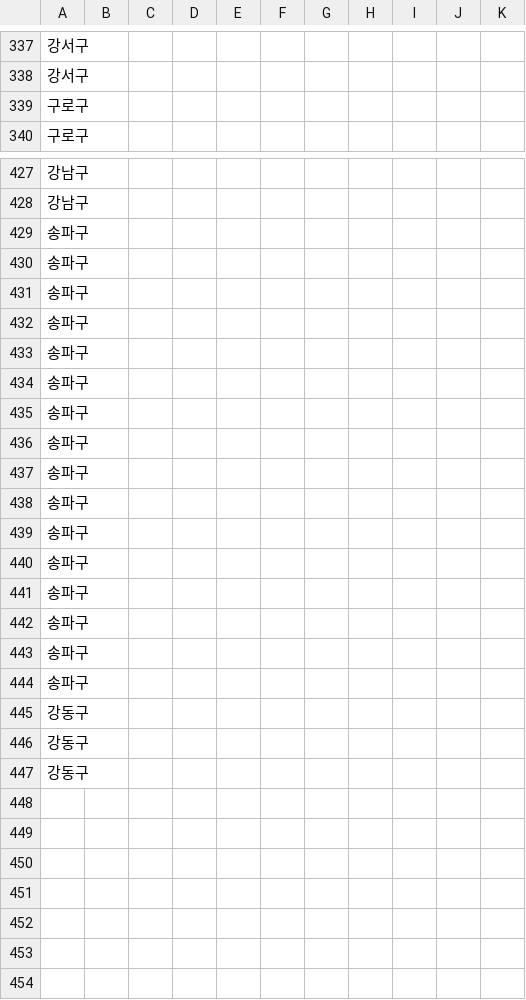
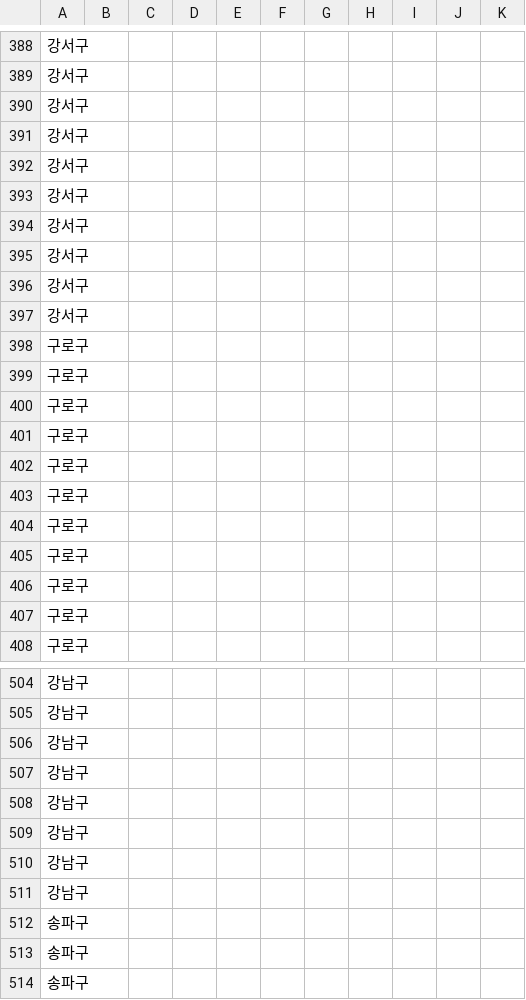
Before and after one commit to sean794/Real-Estate, a CSV file: data/apt_trade/202606.csv, drawn as a sheet; only a part is shown, gaps mark what is left out; the shorter side is filled out with more unchanged rows; the diff covers the shown part only.

```diff
--- a/data/apt_trade/202606.csv
+++ b/data/apt_trade/202606.csv
@@ -338,2 +389,19 @@
 강서구,,,,,,,,,,
+강서구,,,,,,,,,,
+강서구,,,,,,,,,,
+강서구,,,,,,,,,,
+강서구,,,,,,,,,,
+강서구,,,,,,,,,,
+강서구,,,,,,,,,,
+강서구,,,,,,,,,,
+강서구,,,,,,,,,,
+구로구,,,,,,,,,,
+구로구,,,,,,,,,,
+구로구,,,,,,,,,,
+구로구,,,,,,,,,,
+구로구,,,,,,,,,,
+구로구,,,,,,,,,,
+구로구,,,,,,,,,,
+구로구,,,,,,,,,,
+구로구,,,,,,,,,,
 구로구,,,,,,,,,,
@@ -428,2 +505,10 @@
 강남구,,,,,,,,,,
+강남구,,,,,,,,,,
+강남구,,,,,,,,,,
+강남구,,,,,,,,,,
+강남구,,,,,,,,,,
+강남구,,,,,,,,,,
+강남구,,,,,,,,,,
+송파구,,,,,,,,,,
+송파구,,,,,,,,,,
 송파구,,,,,,,,,,
```
Also changed, not shown: 60 added rows elsewhere in this file, data/apt_rent/202604.csv, data/apt_rent/202605.csv, 4 other files.
